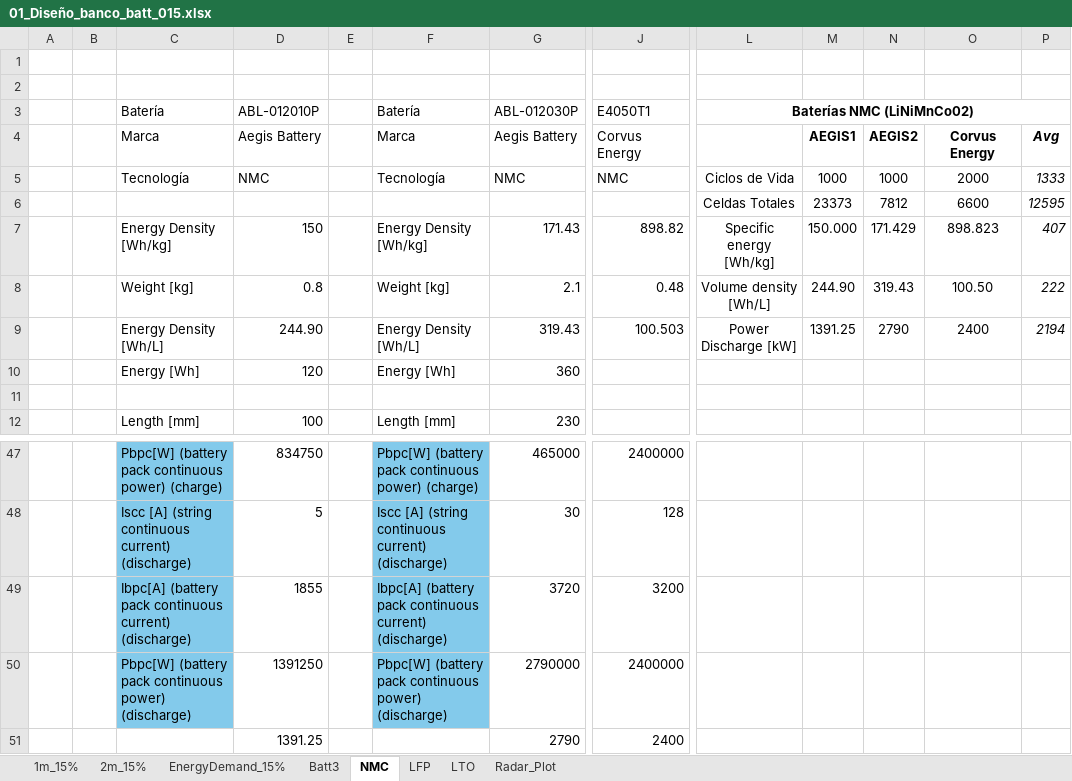
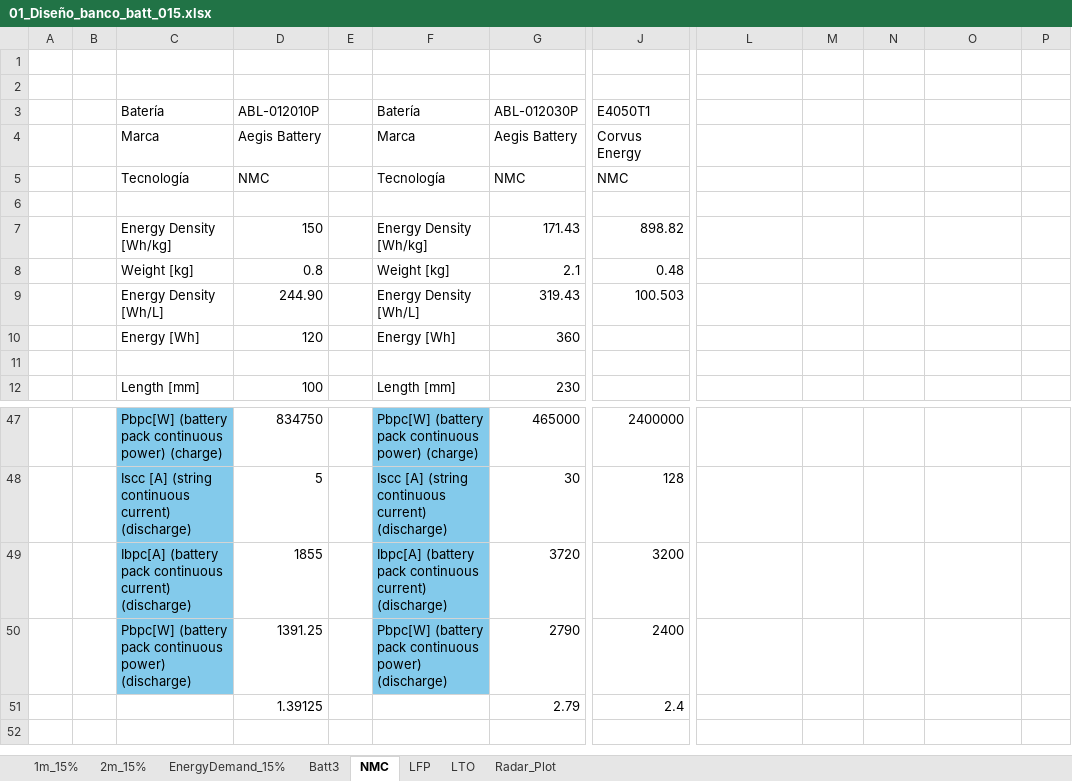
Before and after one commit to LEOSZ8/Tesis_Msc_LSZ, an Excel workbook: 02_Codigo/04_BattBankDesign/01_codes/01_Pnom015/01_Diseño_banco_batt_015.xlsx, sheet NMC, drawn as a sheet; only a part is shown, gaps mark what is left out; values as stored, in another font and other column widths than the file's, no borders; removed rows and columns are numbered as before the commit, all else as after; rows hold the shown columns only; the diff names each change by its address in the sheet, - before the commit and + after, or states it on an @@ line.

```diff
--- a/02_Codigo/04_BattBankDesign/01_codes/01_Pnom015/01_Diseño_banco_batt_015.xlsx (sheet NMC)
+++ b/02_Codigo/04_BattBankDesign/01_codes/01_Pnom015/01_Diseño_banco_batt_015.xlsx (sheet NMC)
-L3: Baterías NMC (LiNiMnCo02)
+L3: (empty)
-L3:P3 merged
-M4: AEGIS1
+M4: (empty)
-N4: AEGIS2
+N4: (empty)
-O4: Corvus Energy
+O4: (empty)
-P4: Avg
+P4: (empty)
-L5: Ciclos de Vida
+L5: (empty)
-M5: 1000
+M5: (empty)
-N5: 1000
+N5: (empty)
-O5: 2000
+O5: (empty)
-P5: 1333
+P5: (empty)
-row 6:  |  |  |  |  |  |  |  | Celdas Totales | 23373 | 7812 | 6600 | 12595
+row 6: (empty)
-L7: Specific energy [Wh/kg]
+L7: (empty)
-M7: 150.000
+M7: (empty)
-N7: 171.429
+N7: (empty)
-O7: 898.823
+O7: (empty)
-P7: 407
+P7: (empty)
-L8: Volume density [Wh/L]
+L8: (empty)
-M8: 244.90
+M8: (empty)
-N8: 319.43
+N8: (empty)
-O8: 100.50
+O8: (empty)
-P8: 222
+P8: (empty)
-L9: Power Discharge [kW]
+L9: (empty)
-M9: 1391.25
+M9: (empty)
-N9: 2790
+N9: (empty)
-O9: 2400
+O9: (empty)
-P9: 2194
+P9: (empty)
-D50: 1391250
+D50: 1391.25
-G50: 2790000
+G50: 2790
-J50: 2400000
+J50: 2400
-row 51:  |  |  | 1391.25 |  |  | 2790 | 2400
+row 51:  |  |  | 1.39125 |  |  | 2.79 | 2.4
```
Also changed, not shown: sheet Radar_Plot, sheet LTO, sheet LFP, formulas that keep their value, charts or pictures, 02_Codigo/04_BattBankDesign/01_codes/02_Pnom025/01_Diseño_banco_batt_025.xlsx, 2 other files.
